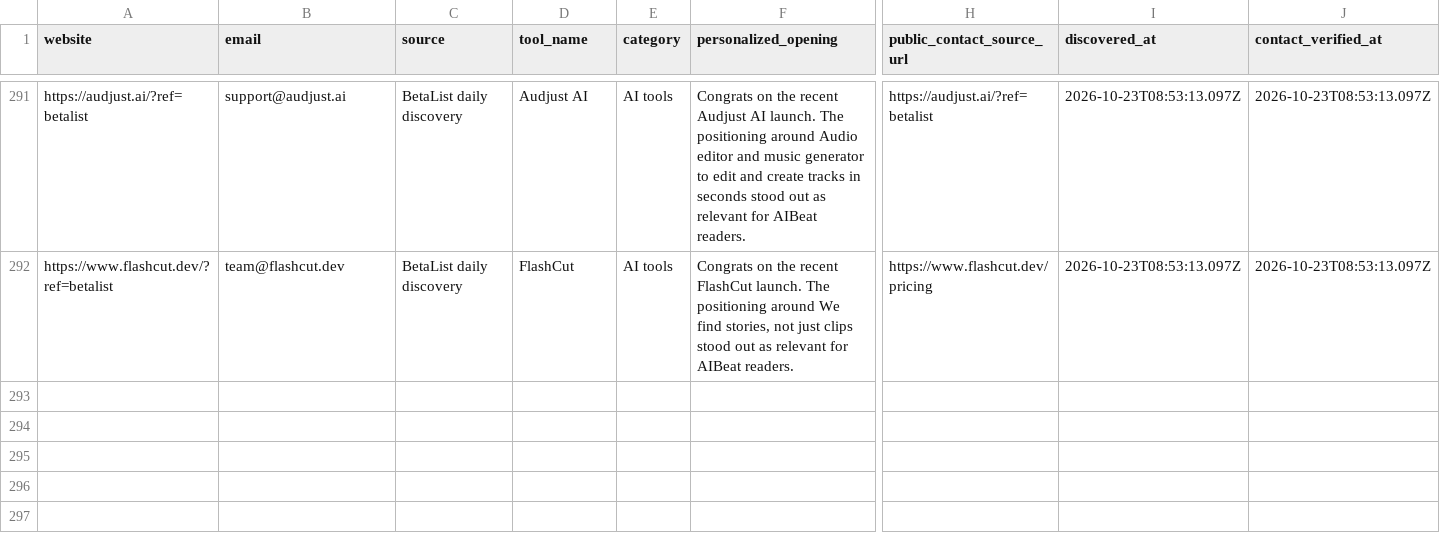
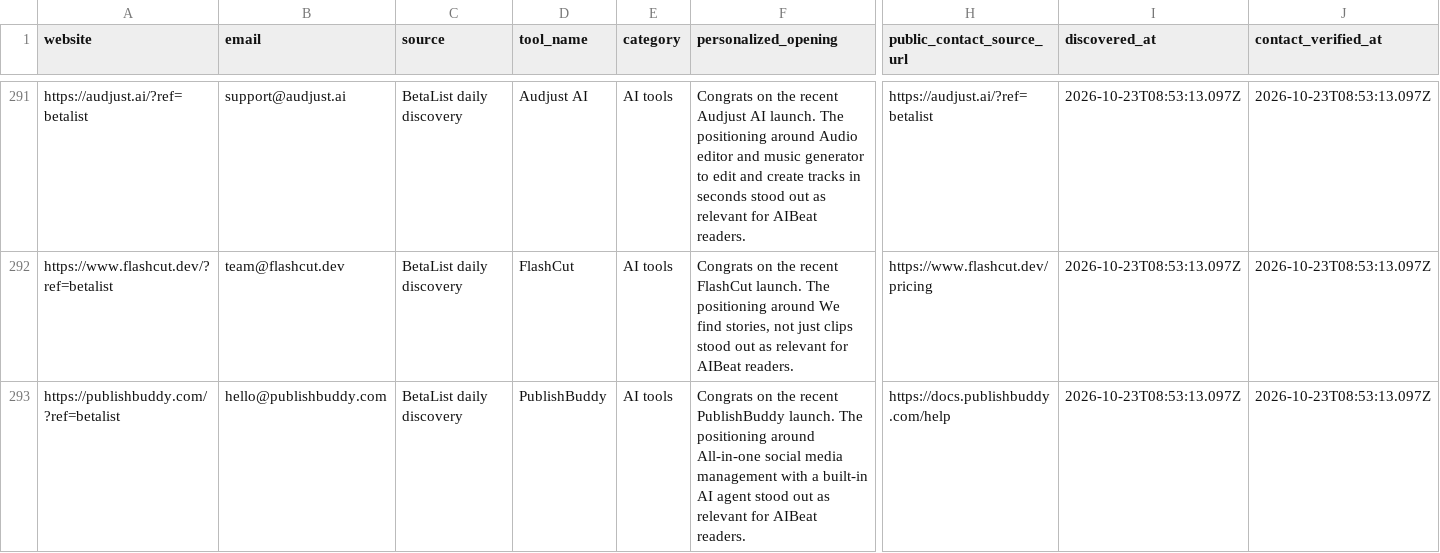
Before and after one commit to Elementexperts/aibeat, a CSV file: data/outreach/daily-manual-leads.history.csv, drawn as a sheet; only a part is shown, gaps mark what is left out; rows hold the shown columns only; the diff names each change by its address in the sheet, - before the commit and + after, or states it on an @@ line.

```diff
--- a/data/outreach/daily-manual-leads.history.csv
+++ b/data/outreach/daily-manual-leads.history.csv
+row 293: https://publishbuddy.com/?ref=betalist | hello@publishbuddy.com | BetaList daily discovery | PublishBuddy | AI tools | Congrats on the recent PublishBuddy launch. The positioning around All-in-one social media management with a built-in AI agent stood out as relevant for AIBeat readers. | https://docs.publishbuddy.com/help | 2026-10-23T08:53:13.097Z | 2026-10-23T08:53:13.097Z
```
Also changed, not shown: data/outreach/daily-manual-leads.csv, 1 other file.
